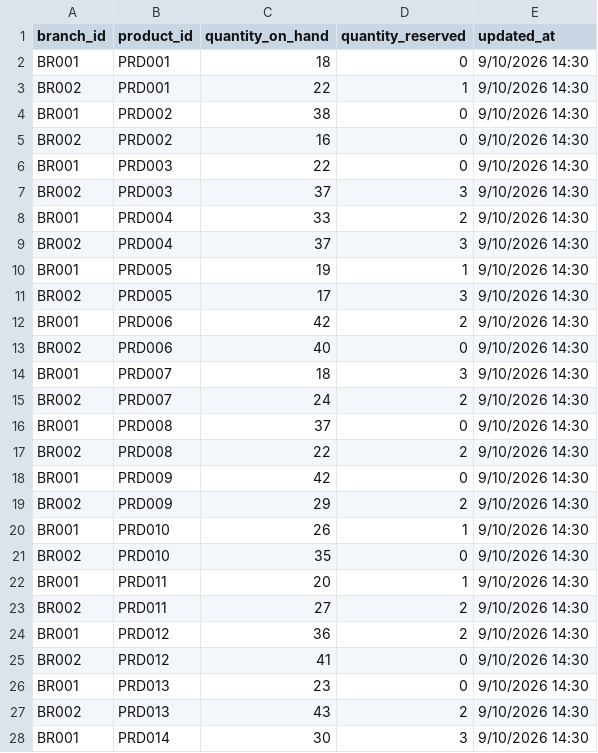
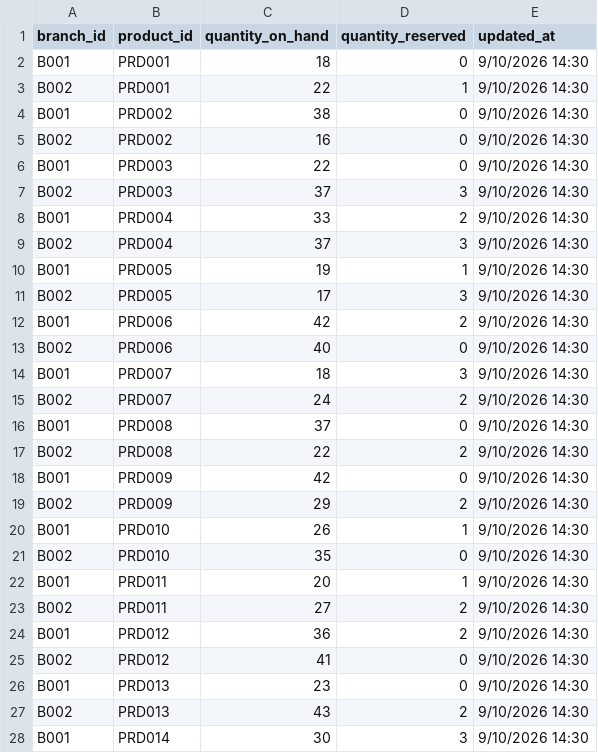
Before and after one commit to ze1enia/SAproject, a CSV file: backend/src/database/branch_stocks.csv, drawn as a sheet; only a part is shown; the diff covers the shown part only.

```diff
--- a/backend/src/database/branch_stocks.csv
+++ b/backend/src/database/branch_stocks.csv
@@ -1,28 +1,28 @@
 branch_id,product_id,quantity_on_hand,quantity_reserved,updated_at
-BR001,PRD001,18,0,9/10/2026 14:30
-BR002,PRD001,22,1,9/10/2026 14:30
-BR001,PRD002,38,0,9/10/2026 14:30
-BR002,PRD002,16,0,9/10/2026 14:30
-BR001,PRD003,22,0,9/10/2026 14:30
-BR002,PRD003,37,3,9/10/2026 14:30
-BR001,PRD004,33,2,9/10/2026 14:30
-BR002,PRD004,37,3,9/10/2026 14:30
-BR001,PRD005,19,1,9/10/2026 14:30
-BR002,PRD005,17,3,9/10/2026 14:30
-BR001,PRD006,42,2,9/10/2026 14:30
-BR002,PRD006,40,0,9/10/2026 14:30
-BR001,PRD007,18,3,9/10/2026 14:30
-BR002,PRD007,24,2,9/10/2026 14:30
-BR001,PRD008,37,0,9/10/2026 14:30
-BR002,PRD008,22,2,9/10/2026 14:30
-BR001,PRD009,42,0,9/10/2026 14:30
-BR002,PRD009,29,2,9/10/2026 14:30
-BR001,PRD010,26,1,9/10/2026 14:30
-BR002,PRD010,35,0,9/10/2026 14:30
-BR001,PRD011,20,1,9/10/2026 14:30
-BR002,PRD011,27,2,9/10/2026 14:30
-BR001,PRD012,36,2,9/10/2026 14:30
-BR002,PRD012,41,0,9/10/2026 14:30
-BR001,PRD013,23,0,9/10/2026 14:30
-BR002,PRD013,43,2,9/10/2026 14:30
-BR001,PRD014,30,3,9/10/2026 14:30
+B001,PRD001,18,0,9/10/2026 14:30
+B002,PRD001,22,1,9/10/2026 14:30
+B001,PRD002,38,0,9/10/2026 14:30
+B002,PRD002,16,0,9/10/2026 14:30
+B001,PRD003,22,0,9/10/2026 14:30
+B002,PRD003,37,3,9/10/2026 14:30
+B001,PRD004,33,2,9/10/2026 14:30
+B002,PRD004,37,3,9/10/2026 14:30
+B001,PRD005,19,1,9/10/2026 14:30
+B002,PRD005,17,3,9/10/2026 14:30
+B001,PRD006,42,2,9/10/2026 14:30
+B002,PRD006,40,0,9/10/2026 14:30
+B001,PRD007,18,3,9/10/2026 14:30
+B002,PRD007,24,2,9/10/2026 14:30
+B001,PRD008,37,0,9/10/2026 14:30
+B002,PRD008,22,2,9/10/2026 14:30
+B001,PRD009,42,0,9/10/2026 14:30
+B002,PRD009,29,2,9/10/2026 14:30
+B001,PRD010,26,1,9/10/2026 14:30
+B002,PRD010,35,0,9/10/2026 14:30
+B001,PRD011,20,1,9/10/2026 14:30
+B002,PRD011,27,2,9/10/2026 14:30
+B001,PRD012,36,2,9/10/2026 14:30
+B002,PRD012,41,0,9/10/2026 14:30
+B001,PRD013,23,0,9/10/2026 14:30
+B002,PRD013,43,2,9/10/2026 14:30
+B001,PRD014,30,3,9/10/2026 14:30
```
Also changed, not shown: 93 edited cells elsewhere in this file, backend/src/database/SA.csv, backend/src/database/stock_batches.csv, 14 other files.
